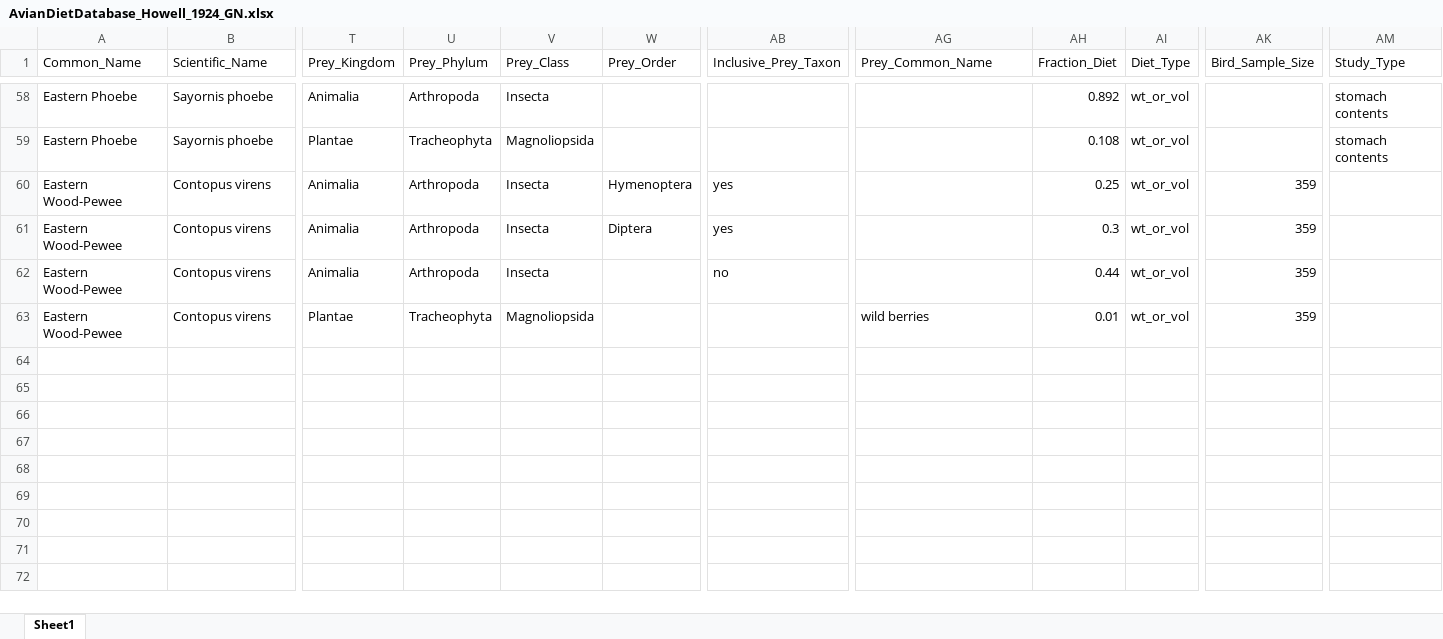
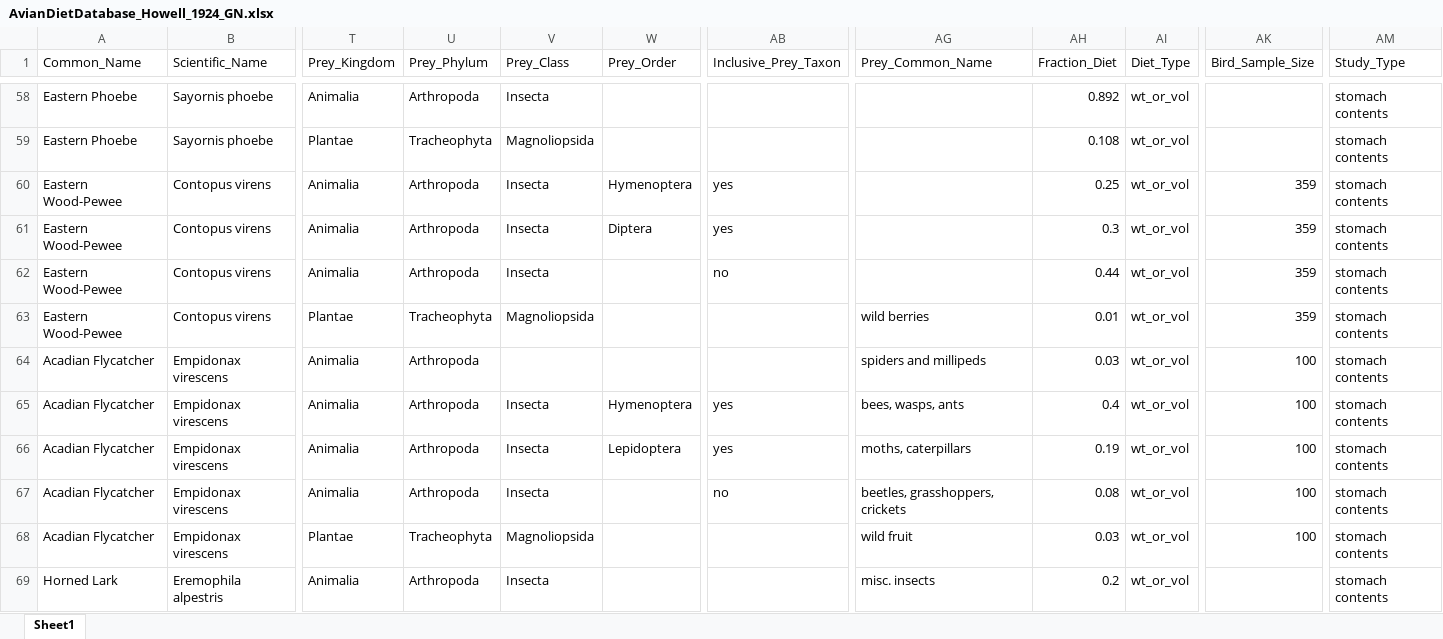
Before and after one commit to hurlbertlab/dietdatabase, an Excel workbook: AvianDietDatabase_Howell_1924_GN.xlsx, sheet Sheet1, drawn as a sheet; only a part is shown, gaps mark what is left out; values as stored, in another font and other column widths than the file's, no borders; rows hold the shown columns only; the diff covers the shown part only; the diff names each change by its address in the sheet, - before the commit and + after, or states it on an @@ line.

Commit message:
added diet data

```diff
--- a/AvianDietDatabase_Howell_1924_GN.xlsx (sheet Sheet1)
+++ b/AvianDietDatabase_Howell_1924_GN.xlsx (sheet Sheet1)
-AM60:AM63 (Study_Type): (empty)
+AM60:AM63 (Study_Type): stomach contents
+row 64: Acadian Flycatcher | Empidonax virescens | Animalia | Arthropoda |  |  |  | spiders and millipeds | 0.03 | wt_or_vol | 100 | stomach contents
+row 65: Acadian Flycatcher | Empidonax virescens | Animalia | Arthropoda | Insecta | Hymenoptera | yes | bees, wasps, ants | 0.4 | wt_or_vol | 100 | stomach contents
+row 66: Acadian Flycatcher | Empidonax virescens | Animalia | Arthropoda | Insecta | Lepidoptera | yes | moths, caterpillars | 0.19 | wt_or_vol | 100 | stomach contents
+row 67: Acadian Flycatcher | Empidonax virescens | Animalia | Arthropoda | Insecta |  | no | beetles, grasshoppers, crickets | 0.08 | wt_or_vol | 100 | stomach contents
+row 68: Acadian Flycatcher | Empidonax virescens | Plantae | Tracheophyta | Magnoliopsida |  |  | wild fruit | 0.03 | wt_or_vol | 100 | stomach contents
+row 69: Horned Lark | Eremophila alpestris | Animalia | Arthropoda | Insecta |  |  | misc. insects | 0.2 | wt_or_vol |  | stomach contents
```
Also changed, not shown: 16 added rows and 4 edited cells elsewhere in this sheet.
